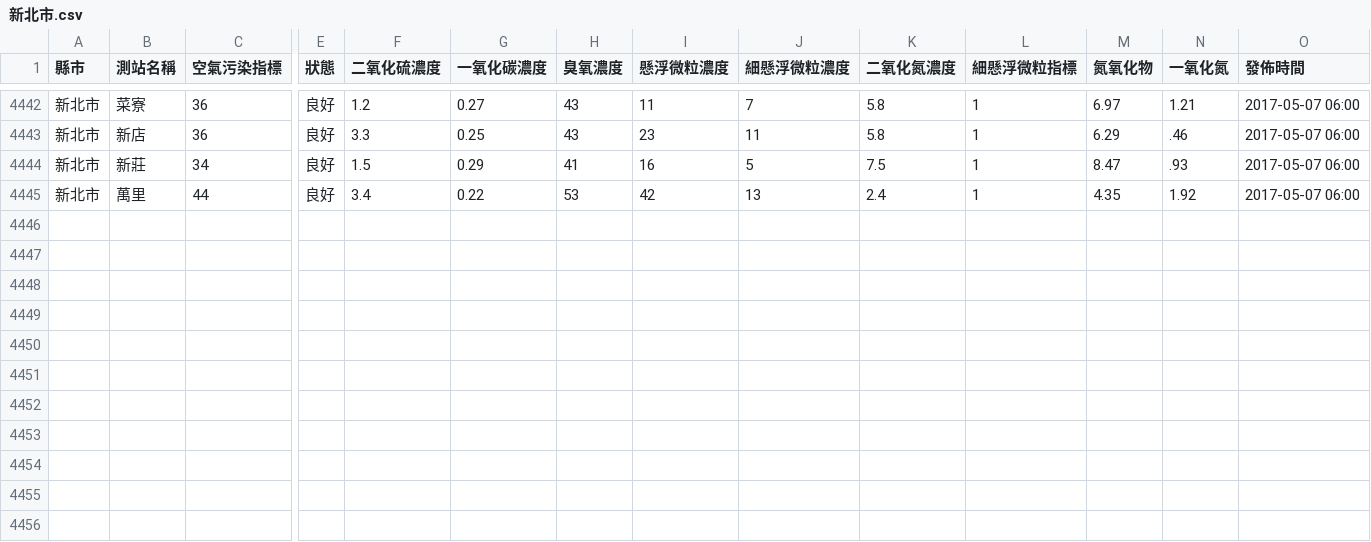
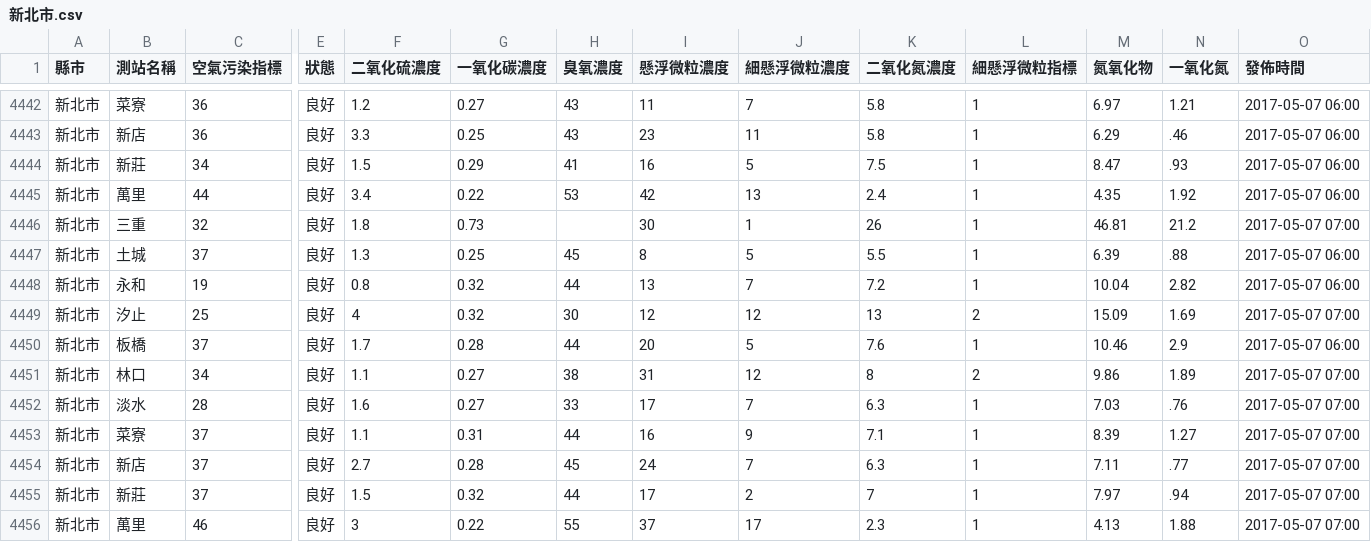
Before and after one commit to HarrisQs/AirPollutionCrawler, a CSV file: Data/新北市.csv, drawn as a sheet; only a part is shown, gaps mark what is left out; rows hold the shown columns only; the diff names each change by its address in the sheet, - before the commit and + after, or states it on an @@ line.

```diff
--- a/Data/新北市.csv
+++ b/Data/新北市.csv
+row 4446: 新北市 | 三重 | 32 | 良好 | 1.8 | 0.73 |  | 30 | 1 | 26 | 1 | 46.81 | 21.2 | 2017-05-07 07:00
+row 4447: 新北市 | 土城 | 37 | 良好 | 1.3 | 0.25 | 45 | 8 | 5 | 5.5 | 1 | 6.39 | .88 | 2017-05-07 06:00
+row 4448: 新北市 | 永和 | 19 | 良好 | 0.8 | 0.32 | 44 | 13 | 7 | 7.2 | 1 | 10.04 | 2.82 | 2017-05-07 06:00
+row 4449: 新北市 | 汐止 | 25 | 良好 | 4 | 0.32 | 30 | 12 | 12 | 13 | 2 | 15.09 | 1.69 | 2017-05-07 07:00
+row 4450: 新北市 | 板橋 | 37 | 良好 | 1.7 | 0.28 | 44 | 20 | 5 | 7.6 | 1 | 10.46 | 2.9 | 2017-05-07 06:00
+row 4451: 新北市 | 林口 | 34 | 良好 | 1.1 | 0.27 | 38 | 31 | 12 | 8 | 2 | 9.86 | 1.89 | 2017-05-07 07:00
+row 4452: 新北市 | 淡水 | 28 | 良好 | 1.6 | 0.27 | 33 | 17 | 7 | 6.3 | 1 | 7.03 | .76 | 2017-05-07 07:00
+row 4453: 新北市 | 菜寮 | 37 | 良好 | 1.1 | 0.31 | 44 | 16 | 9 | 7.1 | 1 | 8.39 | 1.27 | 2017-05-07 07:00
+row 4454: 新北市 | 新店 | 37 | 良好 | 2.7 | 0.28 | 45 | 24 | 7 | 6.3 | 1 | 7.11 | .77 | 2017-05-07 07:00
+row 4455: 新北市 | 新莊 | 37 | 良好 | 1.5 | 0.32 | 44 | 17 | 2 | 7 | 1 | 7.97 | .94 | 2017-05-07 07:00
+row 4456: 新北市 | 萬里 | 46 | 良好 | 3 | 0.22 | 55 | 37 | 17 | 2.3 | 1 | 4.13 | 1.88 | 2017-05-07 07:00
```
Also changed, not shown: Data/桃園市.csv, Data/臺中市.csv, 19 other files.
